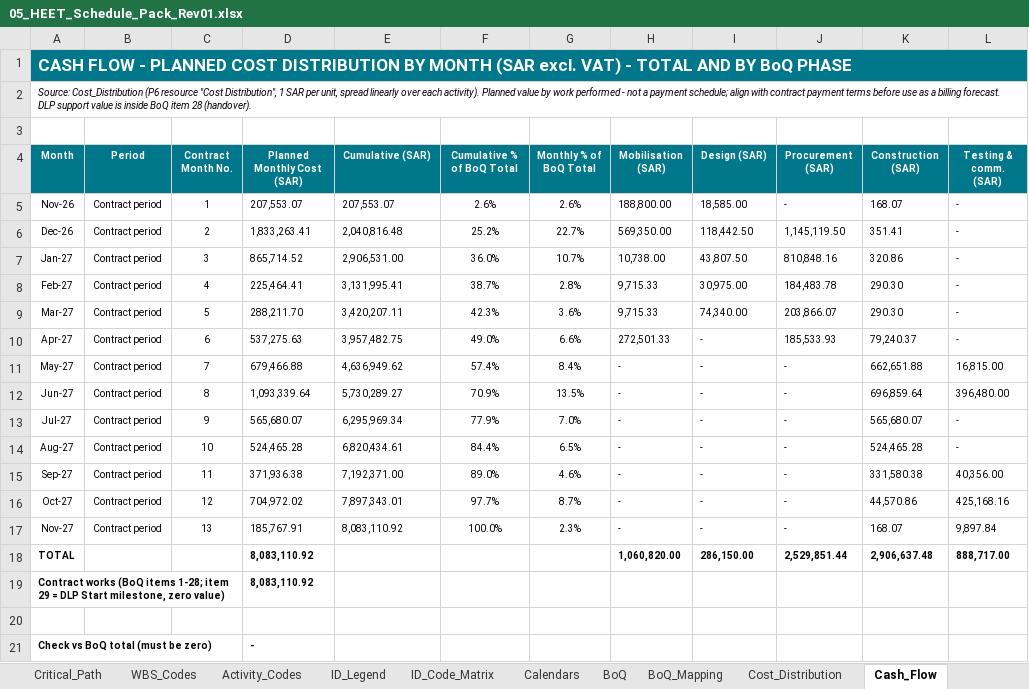
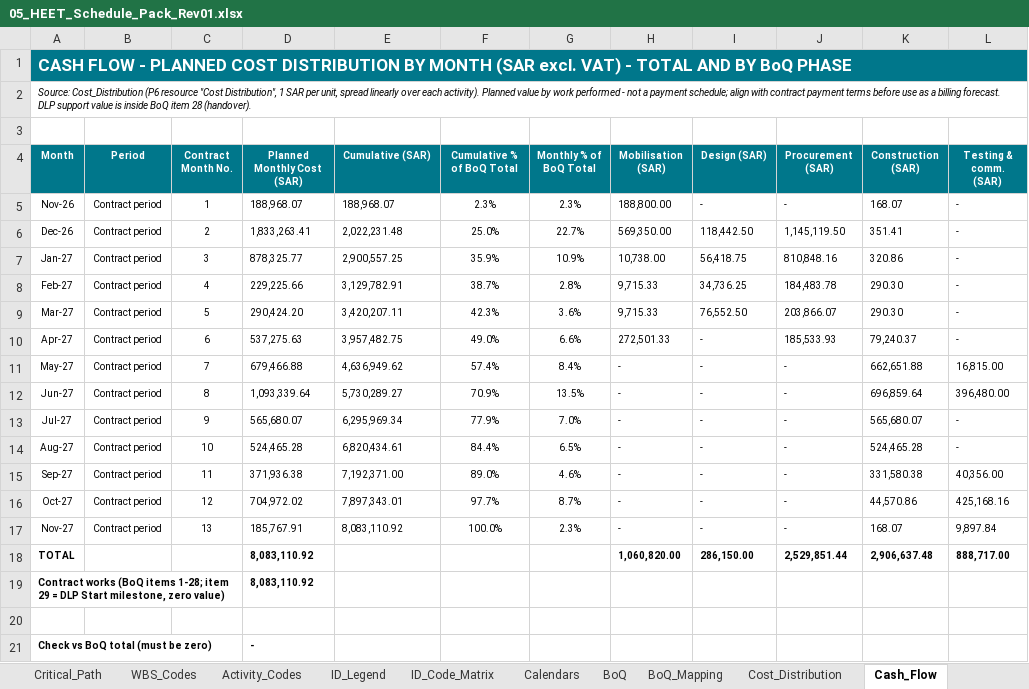
Before and after one commit to mostafaessam8-source/claude-fable-5-prompt, an Excel workbook: Submittal_BEN-26-911-SCH-01_Rev01/05_HEET_Schedule_Pack_Rev01.xlsx, sheet Cash_Flow, drawn as a sheet; only a part is shown; values as stored, in another font and other column widths than the file's, no borders; charts and pictures not drawn; the diff names each change by its address in the sheet, - before the commit and + after, or states it on an @@ line.

```diff
--- a/Submittal_BEN-26-911-SCH-01_Rev01/05_HEET_Schedule_Pack_Rev01.xlsx (sheet Cash_Flow)
+++ b/Submittal_BEN-26-911-SCH-01_Rev01/05_HEET_Schedule_Pack_Rev01.xlsx (sheet Cash_Flow)
-D5 (Planned Monthly Cost (SAR)): 207,553.07
+D5 (Planned Monthly Cost (SAR)): 188,968.07
-E5 (Cumulative (SAR)): 207,553.07
+E5 (Cumulative (SAR)): 188,968.07
-F5 (Cumulative % of BoQ Total): 2.6%
+F5 (Cumulative % of BoQ Total): 2.3%
-G5 (Monthly % of BoQ Total): 2.6%
+G5 (Monthly % of BoQ Total): 2.3%
-I5 (Design (SAR)): 18,585.00
+I5 (Design (SAR)): -
-E6 (Cumulative (SAR)): 2,040,816.48
+E6 (Cumulative (SAR)): 2,022,231.48
-F6 (Cumulative % of BoQ Total): 25.2%
+F6 (Cumulative % of BoQ Total): 25.0%
-D7 (Planned Monthly Cost (SAR)): 865,714.52
+D7 (Planned Monthly Cost (SAR)): 878,325.77
-E7 (Cumulative (SAR)): 2,906,531.00
+E7 (Cumulative (SAR)): 2,900,557.25
-F7 (Cumulative % of BoQ Total): 36.0%
+F7 (Cumulative % of BoQ Total): 35.9%
-G7 (Monthly % of BoQ Total): 10.7%
+G7 (Monthly % of BoQ Total): 10.9%
-I7 (Design (SAR)): 43,807.50
+I7 (Design (SAR)): 56,418.75
-D8 (Planned Monthly Cost (SAR)): 225,464.41
+D8 (Planned Monthly Cost (SAR)): 229,225.66
-E8 (Cumulative (SAR)): 3,131,995.41
+E8 (Cumulative (SAR)): 3,129,782.91
-I8 (Design (SAR)): 30,975.00
+I8 (Design (SAR)): 34,736.25
-D9 (Planned Monthly Cost (SAR)): 288,211.70
+D9 (Planned Monthly Cost (SAR)): 290,424.20
-I9 (Design (SAR)): 74,340.00
+I9 (Design (SAR)): 76,552.50
```
Also changed, not shown: sheet Cost_Distribution, sheet BoQ_Mapping, sheet Schedule, sheet ID_Code_Matrix, sheet DCMA_Check, sheet Activity_Codes, formulas that keep their value, Submittal_BEN-26-911-SCH-01_Rev01/06_CRS_Contractor_Response_Rev01.xlsx, Submittal_BEN-26-911-SCH-01_Rev01/07_BoQ_Mapping_Rev01.xlsx, 5 other files.
